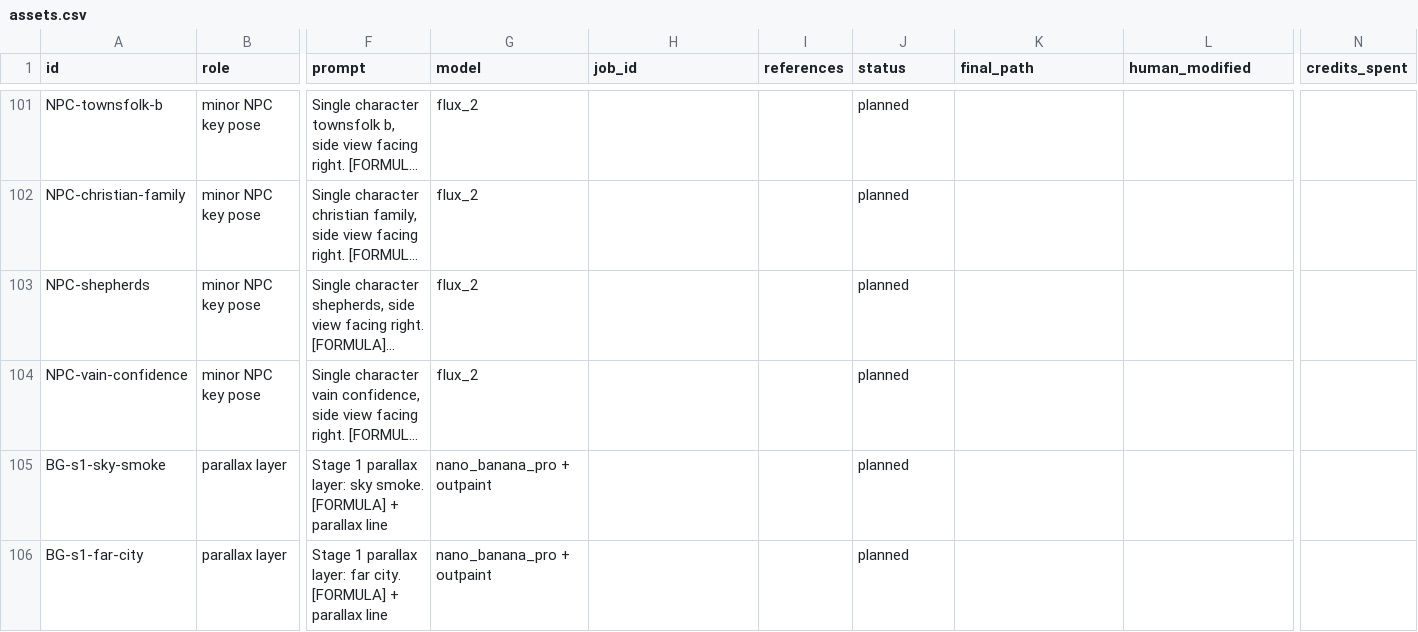
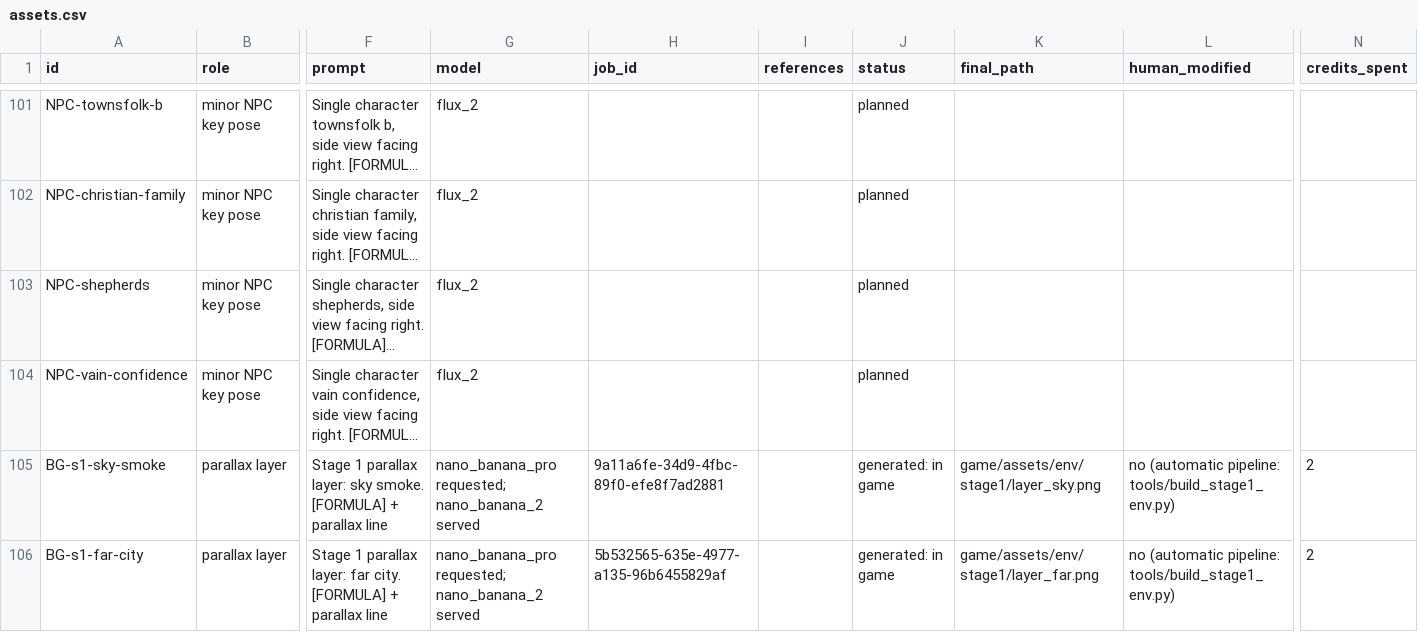
Before and after one commit to TrueDominion/pilgriminprogressgame, a CSV file: design/assets.csv, drawn as a sheet; only a part is shown, gaps mark what is left out; long unchanged cells end in …; the diff covers the shown part only; the diff names each change by its address in the sheet, - before the commit and + after, or states it on an @@ line.

```diff
--- a/design/assets.csv
+++ b/design/assets.csv
-G105:G106 (model): nano_banana_pro + outpaint
+G105:G106 (model): nano_banana_pro requested; nano_banana_2 served
-H105 (job_id): (empty)
+H105 (job_id): 9a11a6fe-34d9-4fbc-89f0-efe8f7ad2881
-J105:J106 (status): planned
+J105:J106 (status): generated: in game
-K105 (final_path): (empty)
+K105 (final_path): game/assets/env/stage1/layer_sky.png
-L105:L106 (human_modified): (empty)
+L105:L106 (human_modified): no (automatic pipeline: tools/build_stage1_env.py)
-N105:N106 (credits_spent): (empty)
+N105:N106 (credits_spent): 2
-H106 (job_id): (empty)
+H106 (job_id): 5b532565-635e-4977-a135-96b6455829af
-K106 (final_path): (empty)
+K106 (final_path): game/assets/env/stage1/layer_far.png
```
Also changed, not shown: 2 added rows and 18 edited cells elsewhere in this file, design/credits.csv, 51 other files.
